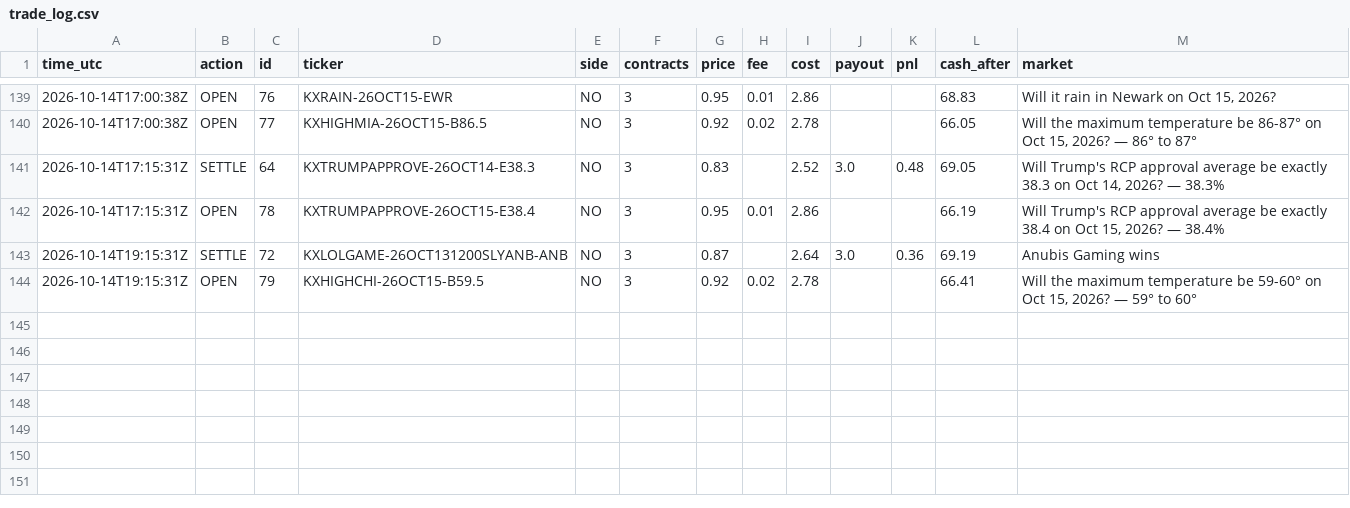
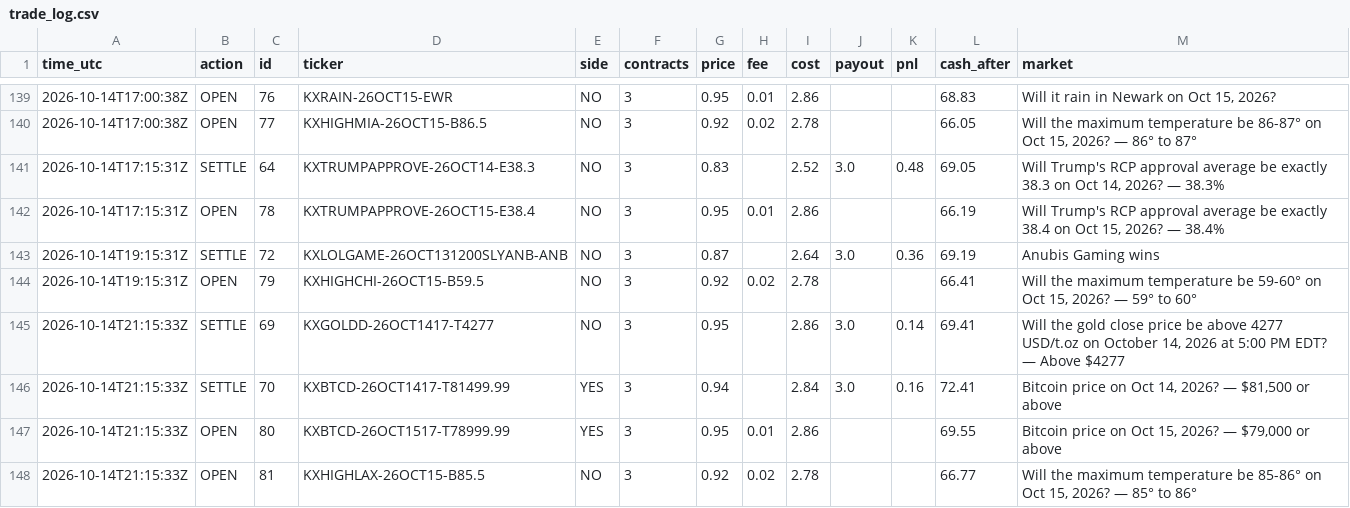
Before and after one commit to xne0nlight/kalshi-paper-bot, a CSV file: state/trade_log.csv, drawn as a sheet; only a part is shown, gaps mark what is left out.

```diff
--- a/state/trade_log.csv
+++ b/state/trade_log.csv
@@ -144 +144,5 @@ time_utc,action,id,ticker,side,contracts,price,fee,cost,payout,pnl,cash_after,ma
 2026-10-14T19:15:31Z,OPEN,79,KXHIGHCHI-26OCT15-B59.5,NO,3,0.92,0.02,2.78,,,66.41,"Will the maximum temperature be 59-60° on Oct 15, 2026? — 59° to 60°"
+2026-10-14T21:15:33Z,SETTLE,69,KXGOLDD-26OCT1417-T4277,NO,3,0.95,,2.86,3.0,0.14,69.41,"Will the gold close price be above 4277 USD/t.oz on October 14, 2026 at 5:00 PM EDT? — Above $4277"
+2026-10-14T21:15:33Z,SETTLE,70,KXBTCD-26OCT1417-T81499.99,YES,3,0.94,,2.84,3.0,0.16,72.41,"Bitcoin price on Oct 14, 2026? — $81,500 or above"
+2026-10-14T21:15:33Z,OPEN,80,KXBTCD-26OCT1517-T78999.99,YES,3,0.95,0.01,2.86,,,69.55,"Bitcoin price on Oct 15, 2026? — $79,000 or above"
+2026-10-14T21:15:33Z,OPEN,81,KXHIGHLAX-26OCT15-B85.5,NO,3,0.92,0.02,2.78,,,66.77,"Will the maximum temperature be 85-86° on Oct 15, 2026? — 85° to 86°"
```
Also changed, not shown: 3 other files.
